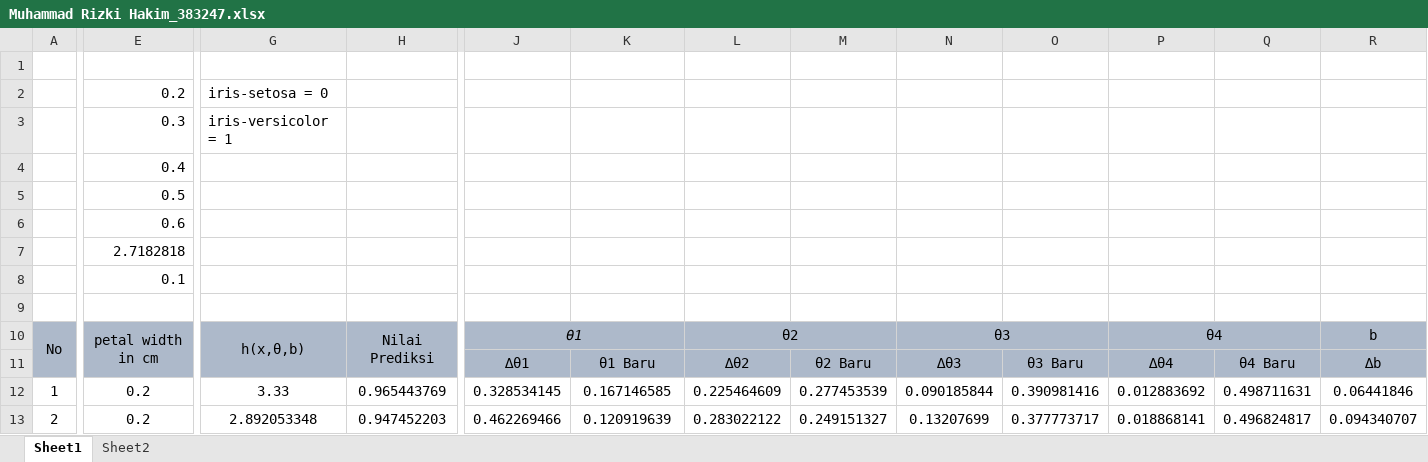
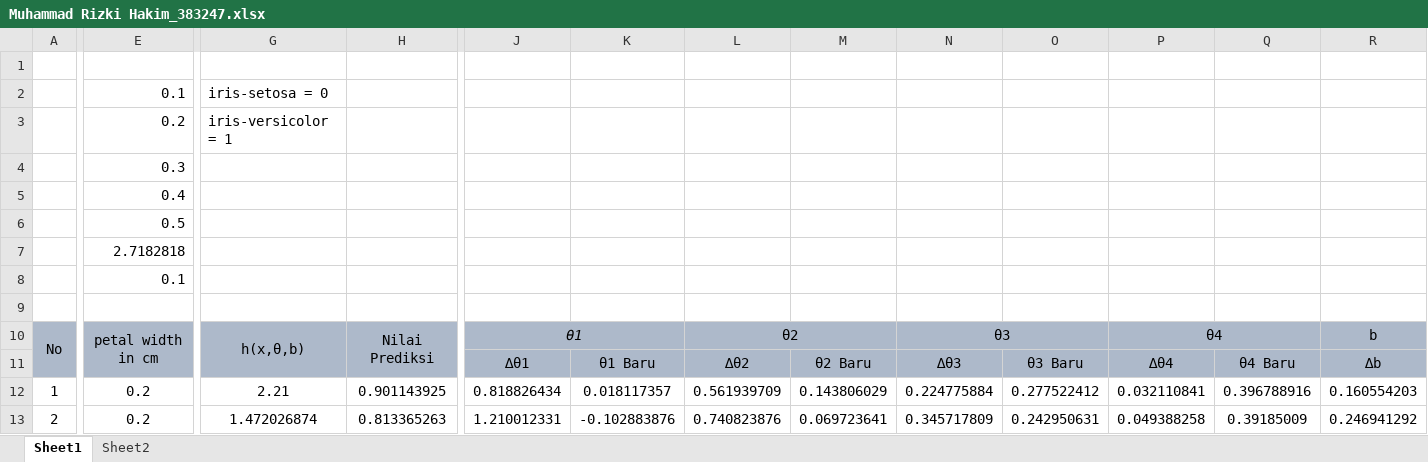
Before and after one commit to rizkihakim/PembelajaranMesin_15-383247-PA-16907, an Excel workbook: Tugas 1/Muhammad Rizki Hakim_383247.xlsx, sheet Sheet1, drawn as a sheet; only a part is shown, gaps mark what is left out; values as stored, in another font and other column widths than the file's, no borders; removed rows and columns are numbered as before the commit, all else as after; rows hold the shown columns only; the diff covers the shown part only; the diff names each change by its address in the sheet, - before the commit and + after, or states it on an @@ line.

```diff
--- a/Tugas 1/Muhammad Rizki Hakim_383247.xlsx (sheet Sheet1)
+++ b/Tugas 1/Muhammad Rizki Hakim_383247.xlsx (sheet Sheet1)
-E2: 0.2
+E2: 0.1
-E3: 0.3
+E3: 0.2
-E4: 0.4
+E4: 0.3
+row 5:  | 0.4
-row 6:  | 0.6
-G12: 3.33
+G12: 2.21
-H12: 0.965443769
+H12: 0.901143925
-J12: 0.328534145
+J12: 0.818826434
-K12: 0.167146585
+K12: 0.018117357
-L12: 0.225464609
+L12: 0.561939709
-M12: 0.277453539
+M12: 0.143806029
-N12: 0.090185844
+N12: 0.224775884
-O12: 0.390981416
+O12: 0.277522412
-P12: 0.012883692
+P12: 0.032110841
-Q12: 0.498711631
+Q12: 0.396788916
-R12: 0.06441846
+R12: 0.160554203
-G13: 2.892053348
+G13: 1.472026874
-H13: 0.947452203
+H13: 0.813365263
-J13: 0.462269466
+J13: 1.210012331
-K13: 0.120919639
+K13: -0.102883876
-L13: 0.283022122
+L13: 0.740823876
-M13: 0.249151327
+M13: 0.069723641
-N13: 0.13207699
+N13: 0.345717809
-O13: 0.377773717
+O13: 0.242950631
-P13: 0.018868141
+P13: 0.049388258
-Q13: 0.496824817
+Q13: 0.39185009
-R13: 0.094340707
+R13: 0.246941292
```
Also changed, not shown: 1283 edited cells elsewhere in this sheet, charts or pictures, 11 other files.
